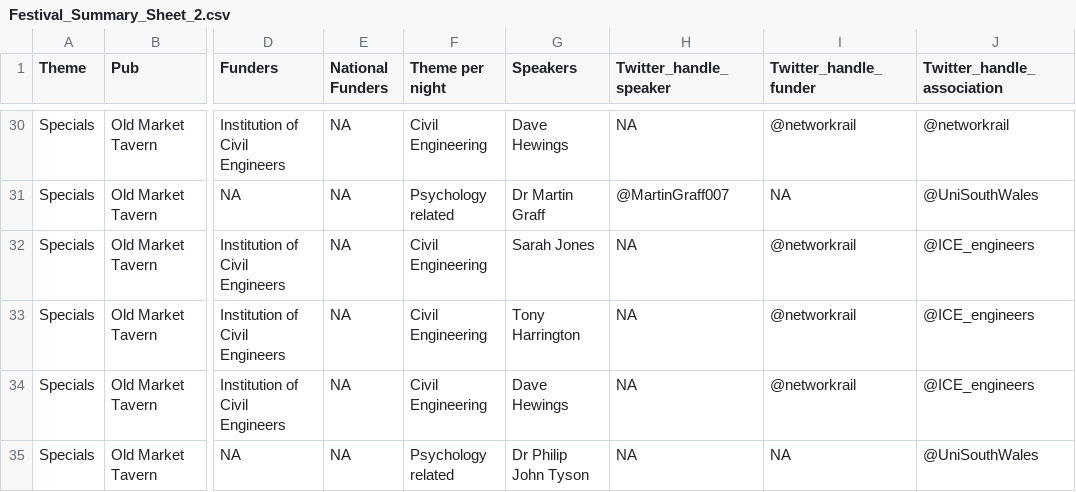
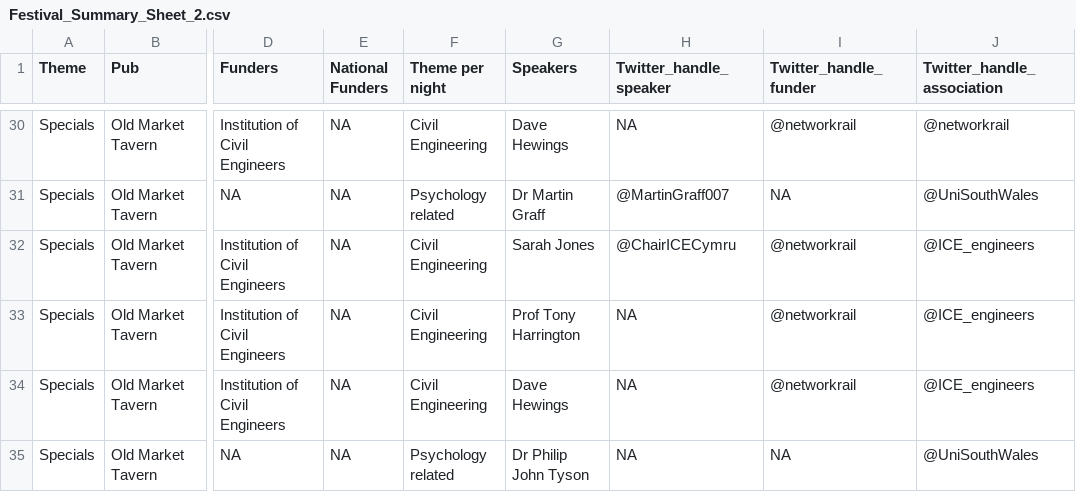
Before and after one commit to johnhubertjj/POS18, a CSV file: data/Festival_Summary_Sheet_2.csv, drawn as a sheet; only a part is shown, gaps mark what is left out; the diff covers the shown part only; the diff names each change by its address in the sheet, - before the commit and + after, or states it on an @@ line.

```diff
--- a/data/Festival_Summary_Sheet_2.csv
+++ b/data/Festival_Summary_Sheet_2.csv
-H32 (Twitter_handle_speaker): NA
+H32 (Twitter_handle_speaker): @ChairICECymru
-G33 (Speakers): Tony Harrington
+G33 (Speakers): Prof Tony Harrington
```
Also changed, not shown: 1 added row, 1 removed row and 24 edited cells elsewhere in this file, 1 other file.
